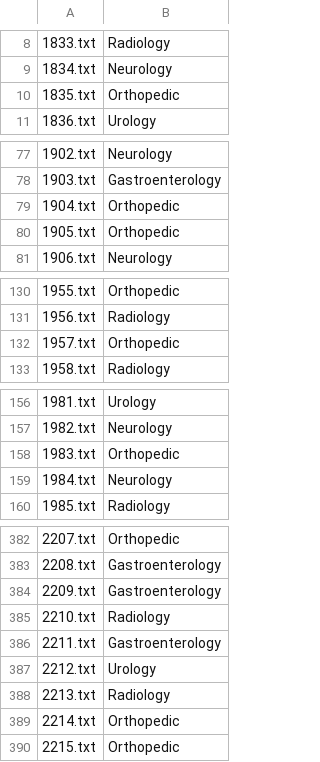
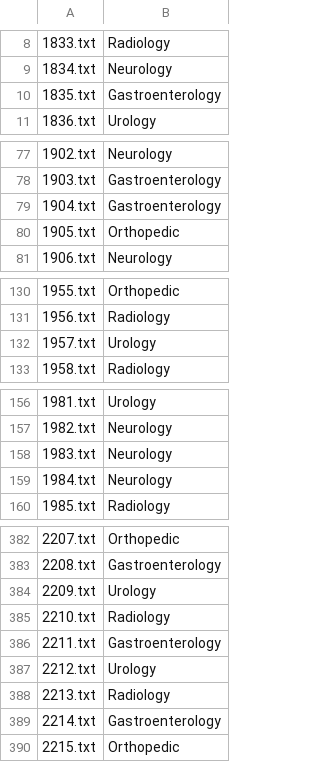
Before and after one commit to tengdann/lhs712, a CSV file: assignment_2/predictions_GSNB.csv, drawn as a sheet; only a part is shown, gaps mark what is left out; the diff covers the shown part only; the diff names each change by its address in the sheet, - before the commit and + after, or states it on an @@ line.

```diff
--- a/assignment_2/predictions_GSNB.csv
+++ b/assignment_2/predictions_GSNB.csv
-B10: Orthopedic
+B10: Gastroenterology
-B79: Orthopedic
+B79: Gastroenterology
-B132: Orthopedic
+B132: Urology
-B158: Orthopedic
+B158: Neurology
-B384: Gastroenterology
+B384: Urology
-B389: Orthopedic
+B389: Gastroenterology
```
Also changed, not shown: 14 edited cells elsewhere in this file, assignment_2/predictions_NB.csv, assignment_2/predictions_SVM.csv, 2 other files.
